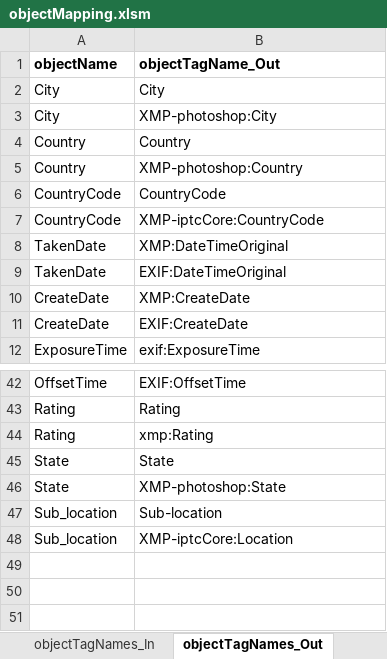
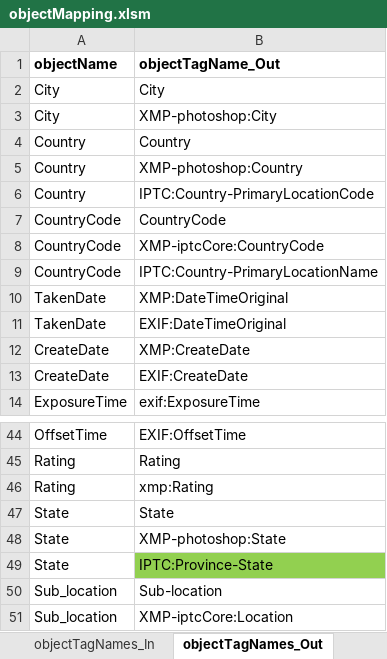
Before and after one commit to nemethviktor/GeoTagNinja, an Excel workbook: extraFiles/objectMapping.xlsm, sheet objectTagNames_Out, drawn as a sheet; only a part is shown, gaps mark what is left out; values as stored, in another font and other column widths than the file's, no borders; the diff names each change by its address in the sheet, - before the commit and + after, or states it on an @@ line.

Commit message:
Fix IPTC Country/CountryCode/State not being deleted properly. Ref #40 as this might have a knock-on effect on the Model (or not, unsure??)

```diff
--- a/extraFiles/objectMapping.xlsm (sheet objectTagNames_Out)
+++ b/extraFiles/objectMapping.xlsm (sheet objectTagNames_Out)
+row 6: Country | IPTC:Country-PrimaryLocationCode
+row 9: CountryCode | IPTC:Country-PrimaryLocationName
+row 49: State | IPTC:Province-State
```
Also changed, not shown: 2 other files.
